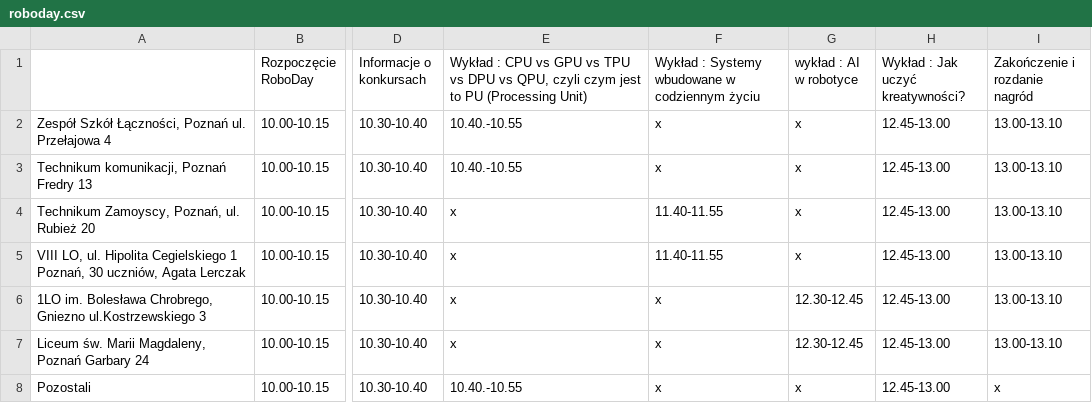
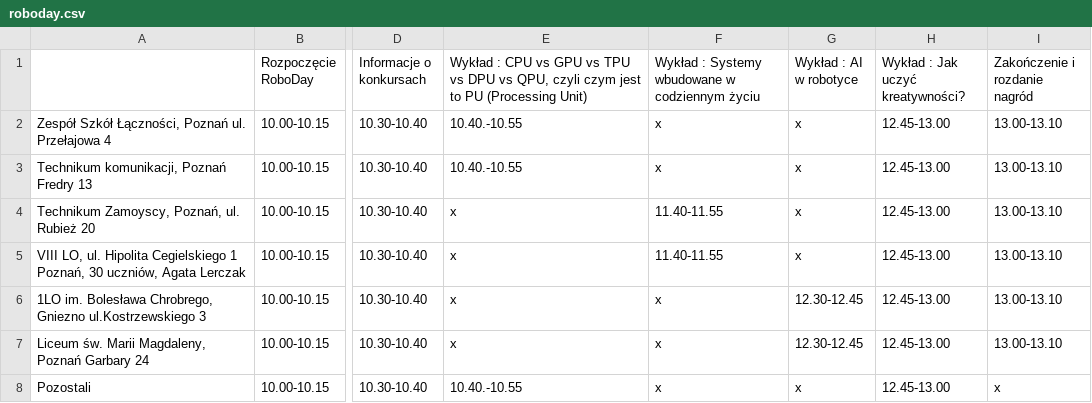
Before and after one commit to Wojciech151218/roboday-harmonogram, a CSV file: roboday.csv, drawn as a sheet; only a part is shown, gaps mark what is left out; the diff names each change by its address in the sheet, - before the commit and + after, or states it on an @@ line.

```diff
--- a/roboday.csv
+++ b/roboday.csv
-G1: wykład : AI w robotyce
+G1: Wykład : AI w robotyce
```
Also changed, not shown: 12 other files.
